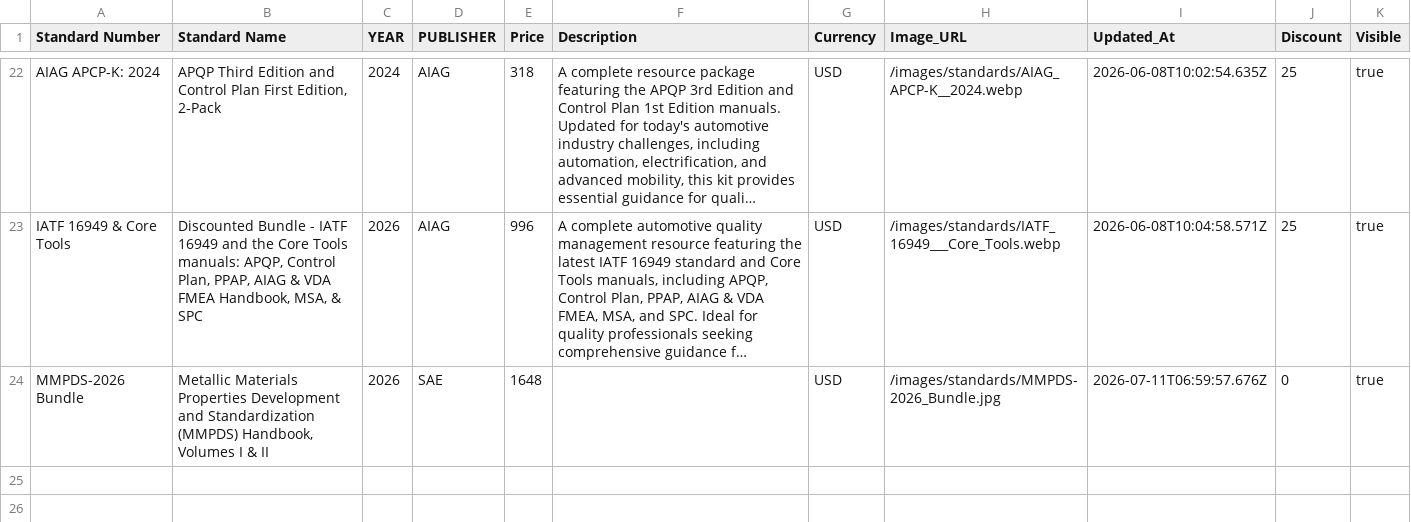
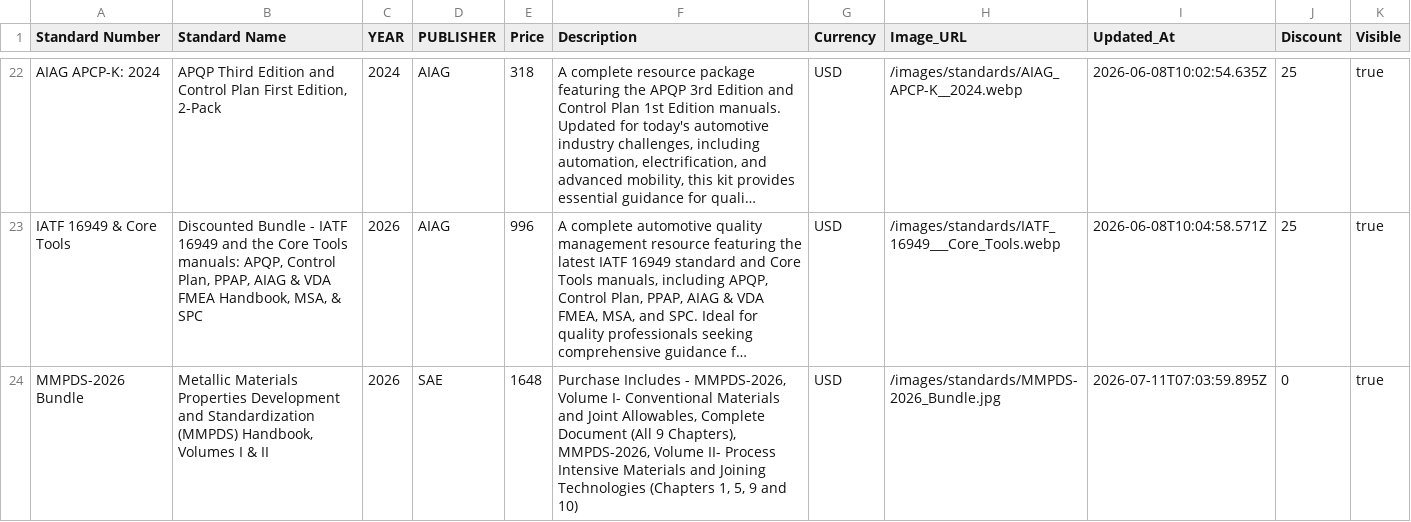
Before and after one commit to sudhirg3173-star/bookstore, a CSV file: data/standards.csv, drawn as a sheet; only a part is shown, gaps mark what is left out; long unchanged cells end in …; the diff names each change by its address in the sheet, - before the commit and + after, or states it on an @@ line.

Commit message:
standard csv updated

```diff
--- a/data/standards.csv
+++ b/data/standards.csv
-F24 (Description): (empty)
+F24 (Description): Purchase Includes - MMPDS-2026, Volume I- Conventional Materials and Joint Allowables, Complete Document (All 9 Chapters), MMPDS-2026, Volume II- Process Intensive Materials and Joining Technologies (Chapters 1, 5, 9 and 10)
-I24 (Updated_At): 2026-07-11T06:59:57.676Z
+I24 (Updated_At): 2026-07-11T07:03:59.895Z
```
